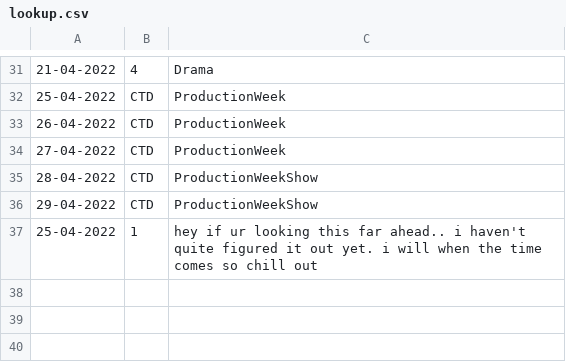
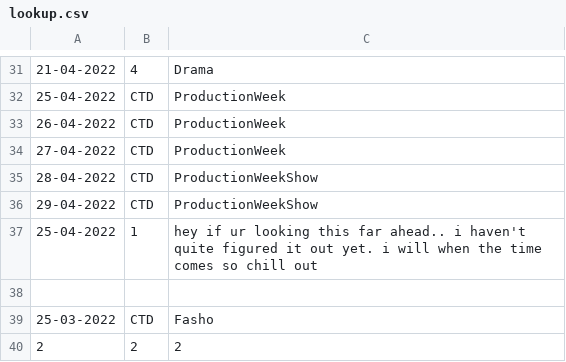
Before and after one commit to xytk4/sched, a CSV file: lookup.csv, drawn as a sheet; only a part is shown, gaps mark what is left out.

```diff
--- a/lookup.csv
+++ b/lookup.csv
@@ -37 +37,4 @@
 25-04-2022,1,"hey if ur looking this far ahead.. i haven't quite figured it out yet. i will when the time comes so chill out"
+
+25-03-2022,CTD,Fasho
+2,2,2
```
Also changed, not shown: 2 other files.
